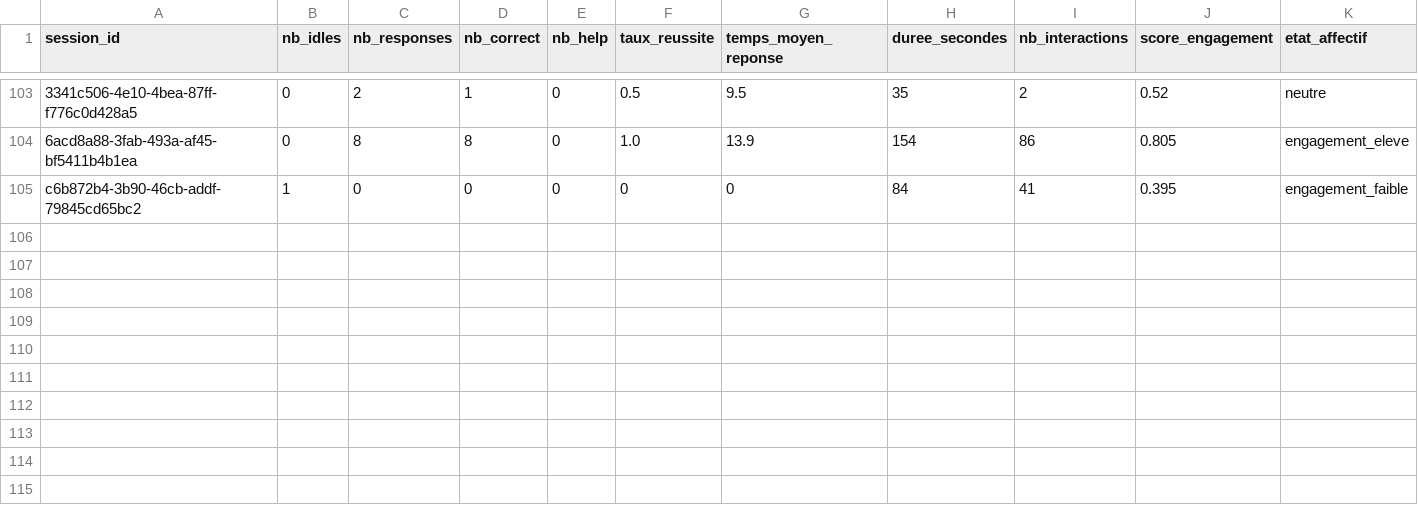
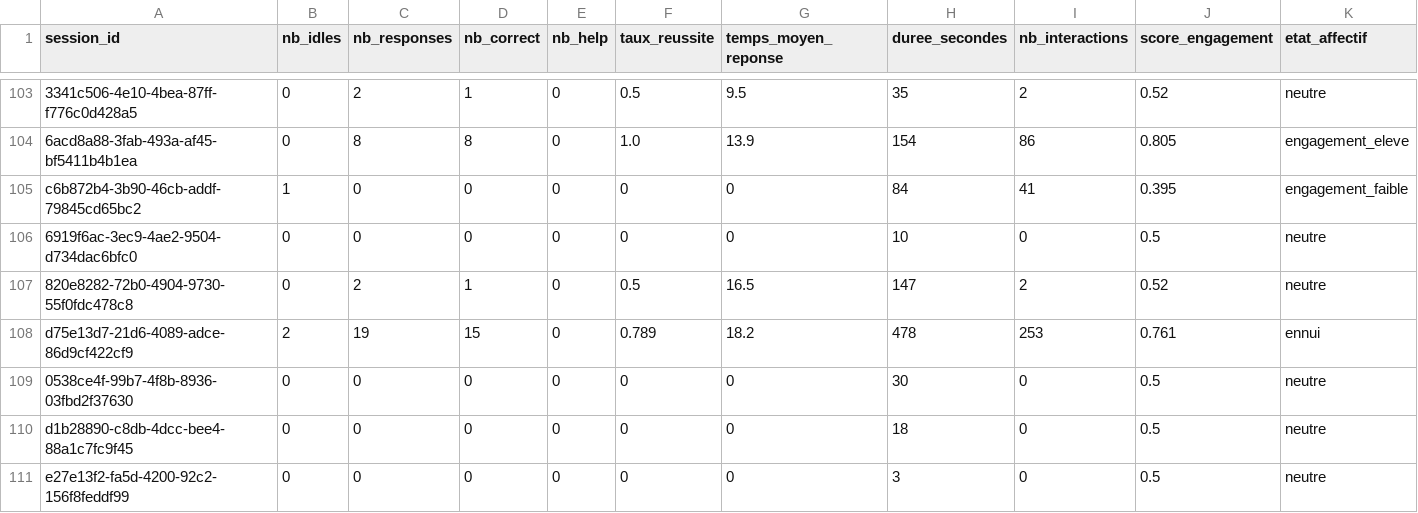
Before and after one commit to RINLENZ/sti_project, a CSV file: backend/dataset_comportemental.csv, drawn as a sheet; only a part is shown, gaps mark what is left out; the diff names each change by its address in the sheet, - before the commit and + after, or states it on an @@ line.

```diff
--- a/backend/dataset_comportemental.csv
+++ b/backend/dataset_comportemental.csv
+row 106: 6919f6ac-3ec9-4ae2-9504-d734dac6bfc0 | 0 | 0 | 0 | 0 | 0 | 0 | 10 | 0 | 0.5 | neutre
+row 107: 820e8282-72b0-4904-9730-55f0fdc478c8 | 0 | 2 | 1 | 0 | 0.5 | 16.5 | 147 | 2 | 0.52 | neutre
+row 108: d75e13d7-21d6-4089-adce-86d9cf422cf9 | 2 | 19 | 15 | 0 | 0.789 | 18.2 | 478 | 253 | 0.761 | ennui
+row 109: 0538ce4f-99b7-4f8b-8936-03fbd2f37630 | 0 | 0 | 0 | 0 | 0 | 0 | 30 | 0 | 0.5 | neutre
+row 110: d1b28890-c8db-4dcc-bee4-88a1c7fc9f45 | 0 | 0 | 0 | 0 | 0 | 0 | 18 | 0 | 0.5 | neutre
+row 111: e27e13f2-fa5d-4200-92c2-156f8feddf99 | 0 | 0 | 0 | 0 | 0 | 0 | 3 | 0 | 0.5 | neutre
```
Also changed, not shown: 14 other files.
